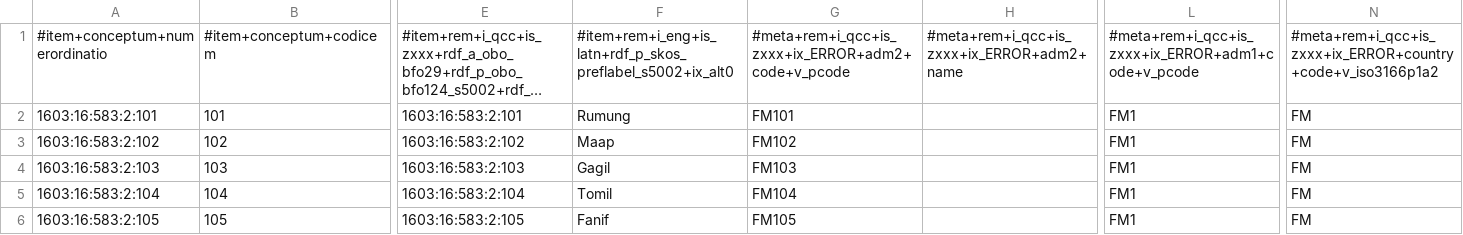
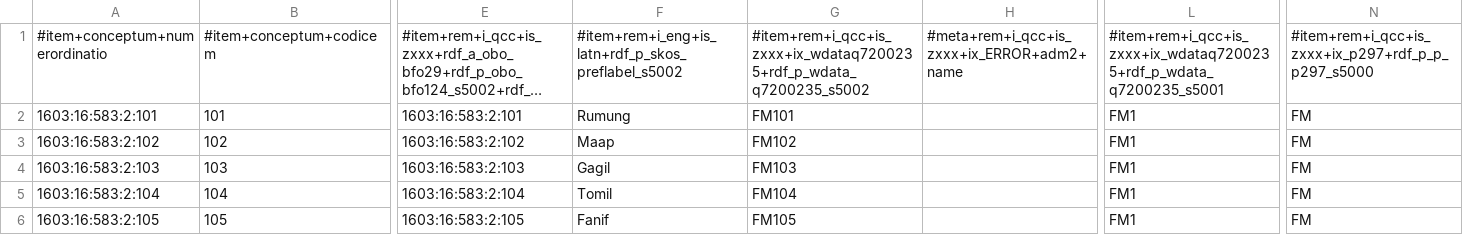
Before and after one commit to MDCIII/1603_16_583, a CSV file: 1603/16/583/2/1603_16_583_2.no1.tm.hxl.csv, drawn as a sheet; only a part is shown, gaps mark what is left out; long unchanged cells end in …; the diff names each change by its address in the sheet, - before the commit and + after, or states it on an @@ line.

```diff
--- a/1603/16/583/2/1603_16_583_2.no1.tm.hxl.csv
+++ b/1603/16/583/2/1603_16_583_2.no1.tm.hxl.csv
-F1: #item+rem+i_eng+is_latn+rdf_p_skos_preflabel_s5002+ix_alt0
+F1: #item+rem+i_eng+is_latn+rdf_p_skos_preflabel_s5002
-G1: #meta+rem+i_qcc+is_zxxx+ix_ERROR+adm2+code+v_pcode
+G1: #item+rem+i_qcc+is_zxxx+ix_wdataq7200235+rdf_p_wdata_q7200235_s5002
-L1: #meta+rem+i_qcc+is_zxxx+ix_ERROR+adm1+code+v_pcode
+L1: #item+rem+i_qcc+is_zxxx+ix_wdataq7200235+rdf_p_wdata_q7200235_s5001
-N1: #meta+rem+i_qcc+is_zxxx+ix_ERROR+country+code+v_iso3166p1a2
+N1: #item+rem+i_qcc+is_zxxx+ix_p297+rdf_p_p_p297_s5000
```
Also changed, not shown: 1603/16/583/0/1603_16_583_0.no1.tm.hxl.csv, 1603/16/583/1/1603_16_583_1.no1.tm.hxl.csv, 13 other files.
